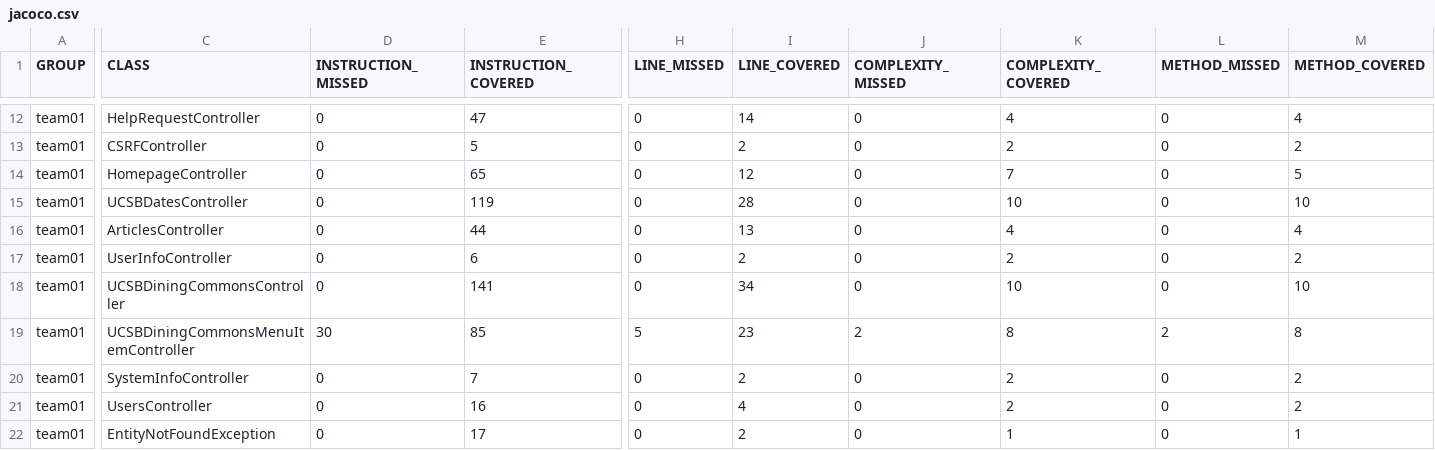
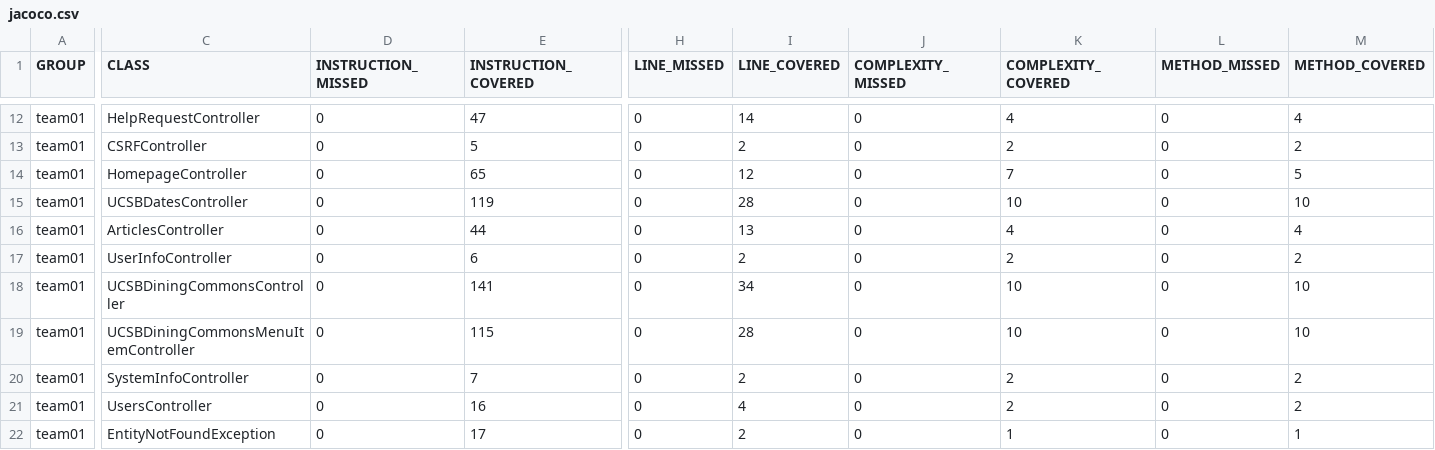
Before and after one commit to ucsb-cs156-f26/team01-f26-08, a CSV file: prs/61/jacoco/jacoco.csv, drawn as a sheet; only a part is shown, gaps mark what is left out; the diff names each change by its address in the sheet, - before the commit and + after, or states it on an @@ line.

```diff
--- a/prs/61/jacoco/jacoco.csv
+++ b/prs/61/jacoco/jacoco.csv
-D19 (INSTRUCTION_MISSED): 30
+D19 (INSTRUCTION_MISSED): 0
-E19 (INSTRUCTION_COVERED): 85
+E19 (INSTRUCTION_COVERED): 115
-H19 (LINE_MISSED): 5
+H19 (LINE_MISSED): 0
-I19 (LINE_COVERED): 23
+I19 (LINE_COVERED): 28
-J19 (COMPLEXITY_MISSED): 2
+J19 (COMPLEXITY_MISSED): 0
-K19 (COMPLEXITY_COVERED): 8
+K19 (COMPLEXITY_COVERED): 10
-L19 (METHOD_MISSED): 2
+L19 (METHOD_MISSED): 0
-M19 (METHOD_COVERED): 8
+M19 (METHOD_COVERED): 10
```
Also changed, not shown: 7 other files.
